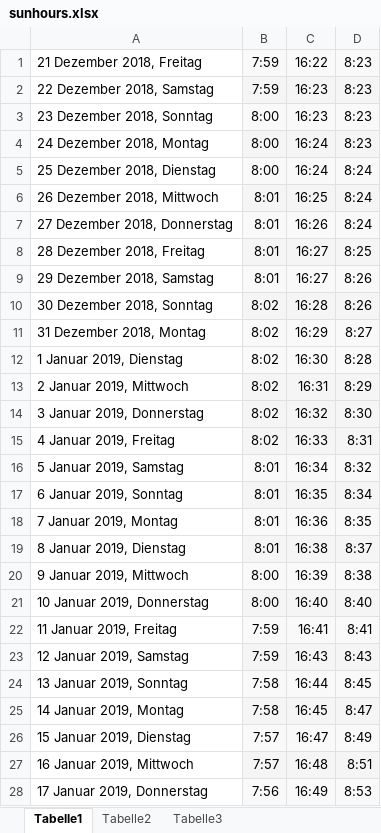
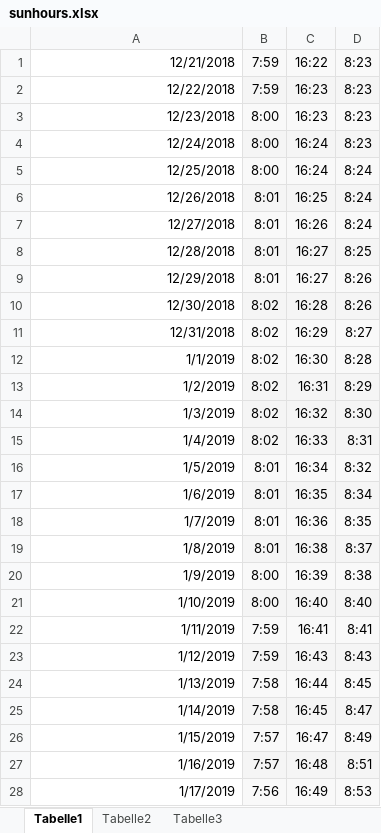
Before and after one commit to leavanh/LVS, an Excel workbook: Daten/sunhours.xlsx, sheet Tabelle1, drawn as a sheet; only a part is shown; values as stored, in another font and other column widths than the file's, no borders; the diff covers the shown part only; the diff names each change by its address in the sheet, - before the commit and + after, or states it on an @@ line.

```diff
--- a/Daten/sunhours.xlsx (sheet Tabelle1)
+++ b/Daten/sunhours.xlsx (sheet Tabelle1)
-A1: 21 Dezember 2018, Freitag
+A1: 12/21/2018
-A2: 22 Dezember 2018, Samstag
+A2: 12/22/2018
-A3: 23 Dezember 2018, Sonntag
+A3: 12/23/2018
-A4: 24 Dezember 2018, Montag
+A4: 12/24/2018
-A5: 25 Dezember 2018, Dienstag
+A5: 12/25/2018
-A6: 26 Dezember 2018, Mittwoch
+A6: 12/26/2018
-A7: 27 Dezember 2018, Donnerstag
+A7: 12/27/2018
-A8: 28 Dezember 2018, Freitag
+A8: 12/28/2018
-A9: 29 Dezember 2018, Samstag
+A9: 12/29/2018
-A10: 30 Dezember 2018, Sonntag
+A10: 12/30/2018
-A11: 31 Dezember 2018, Montag
+A11: 12/31/2018
-A12: 1 Januar 2019, Dienstag
+A12: 1/1/2019
-A13: 2 Januar 2019, Mittwoch
+A13: 1/2/2019
-A14: 3 Januar 2019, Donnerstag
+A14: 1/3/2019
-A15: 4 Januar 2019, Freitag
+A15: 1/4/2019
-A16: 5 Januar 2019, Samstag
+A16: 1/5/2019
-A17: 6 Januar 2019, Sonntag
+A17: 1/6/2019
-A18: 7 Januar 2019, Montag
+A18: 1/7/2019
-A19: 8 Januar 2019, Dienstag
+A19: 1/8/2019
-A20: 9 Januar 2019, Mittwoch
+A20: 1/9/2019
-A21: 10 Januar 2019, Donnerstag
+A21: 1/10/2019
-A22: 11 Januar 2019, Freitag
+A22: 1/11/2019
-A23: 12 Januar 2019, Samstag
+A23: 1/12/2019
-A24: 13 Januar 2019, Sonntag
+A24: 1/13/2019
-A25: 14 Januar 2019, Montag
+A25: 1/14/2019
-A26: 15 Januar 2019, Dienstag
+A26: 1/15/2019
-A27: 16 Januar 2019, Mittwoch
+A27: 1/16/2019
-A28: 17 Januar 2019, Donnerstag
+A28: 1/17/2019
```
Also changed, not shown: 86 edited cells elsewhere in this sheet, 3 other files.
